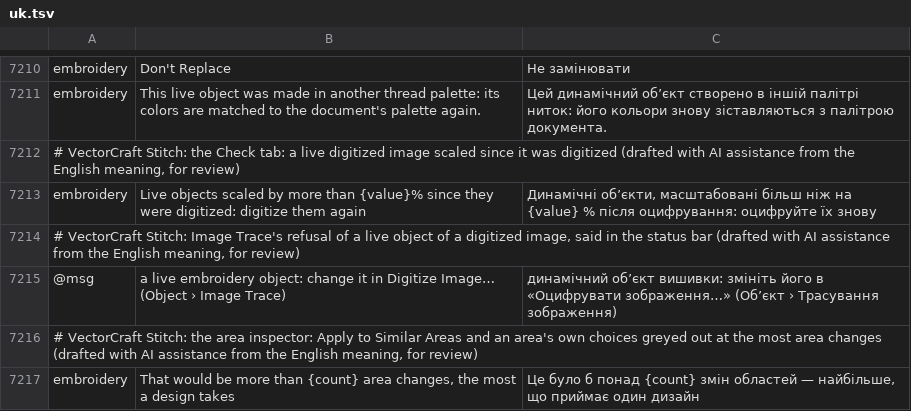
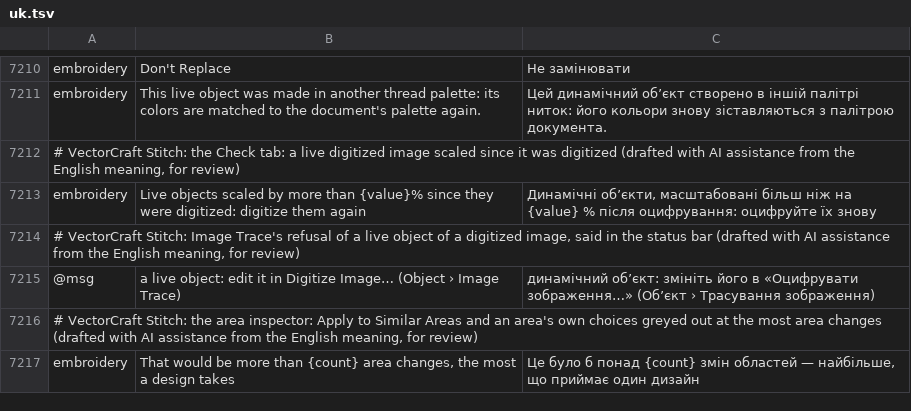
Before and after one commit to przbat-public/vectorcraft-stitch, a TSV file: crates/ui-egui/src/i18n/uk.tsv, drawn as a sheet; only a part is shown, gaps mark what is left out.

```diff
--- a/crates/ui-egui/src/i18n/uk.tsv
+++ b/crates/ui-egui/src/i18n/uk.tsv
@@ -7214,3 +7214,3 @@ embroidery	Live objects scaled by more than {value}% since they were digitized:
 # VectorCraft Stitch: Image Trace's refusal of a live object of a digitized image, said in the status bar (drafted with AI assistance from the English meaning, for review)
-@msg	a live embroidery object: change it in Digitize Image… (Object › Image Trace)	динамічний об’єкт вишивки: змініть його в «Оцифрувати зображення…» (Об’єкт › Трасування зображення)
+@msg	a live object: edit it in Digitize Image… (Object › Image Trace)	динамічний об’єкт: змініть його в «Оцифрувати зображення…» (Об’єкт › Трасування зображення)
 # VectorCraft Stitch: the area inspector: Apply to Similar Areas and an area's own choices greyed out at the most area changes (drafted with AI assistance from the English meaning, for review)
```
Also changed, not shown: crates/ui-egui/src/i18n/bg.tsv, crates/ui-egui/src/i18n/es.tsv, 31 other files.
